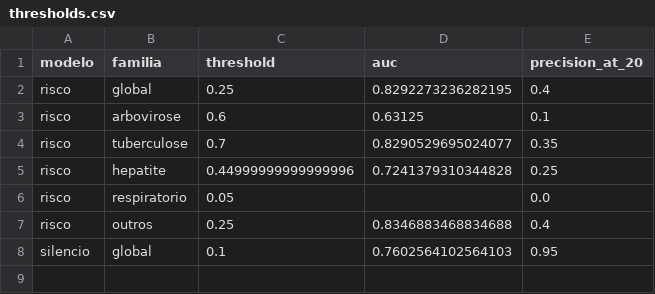
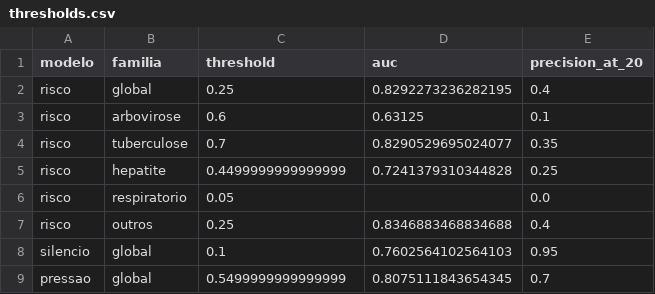
Before and after one commit to menandesneto51/LACEN-MT, a CSV file: ml/models_store/thresholds.csv, drawn as a sheet.

```diff
--- a/ml/models_store/thresholds.csv
+++ b/ml/models_store/thresholds.csv
@@ -4,3 +4,3 @@ risco,arbovirose,0.6,0.63125,0.1
 risco,tuberculose,0.7,0.8290529695024077,0.35
-risco,hepatite,0.44999999999999996,0.7241379310344828,0.25
+risco,hepatite,0.4499999999999999,0.7241379310344828,0.25
 risco,respiratorio,0.05,,0.0
@@ -8 +8,2 @@ risco,outros,0.25,0.8346883468834688,0.4
 silencio,global,0.1,0.7602564102564103,0.95
+pressao,global,0.5499999999999999,0.8075111843654345,0.7
```
Also changed, not shown: saida_pipeline/indicadores_emergencia_acoes.csv, saida_pipeline/indicadores_emergencia_familia.csv, 33 other files.
